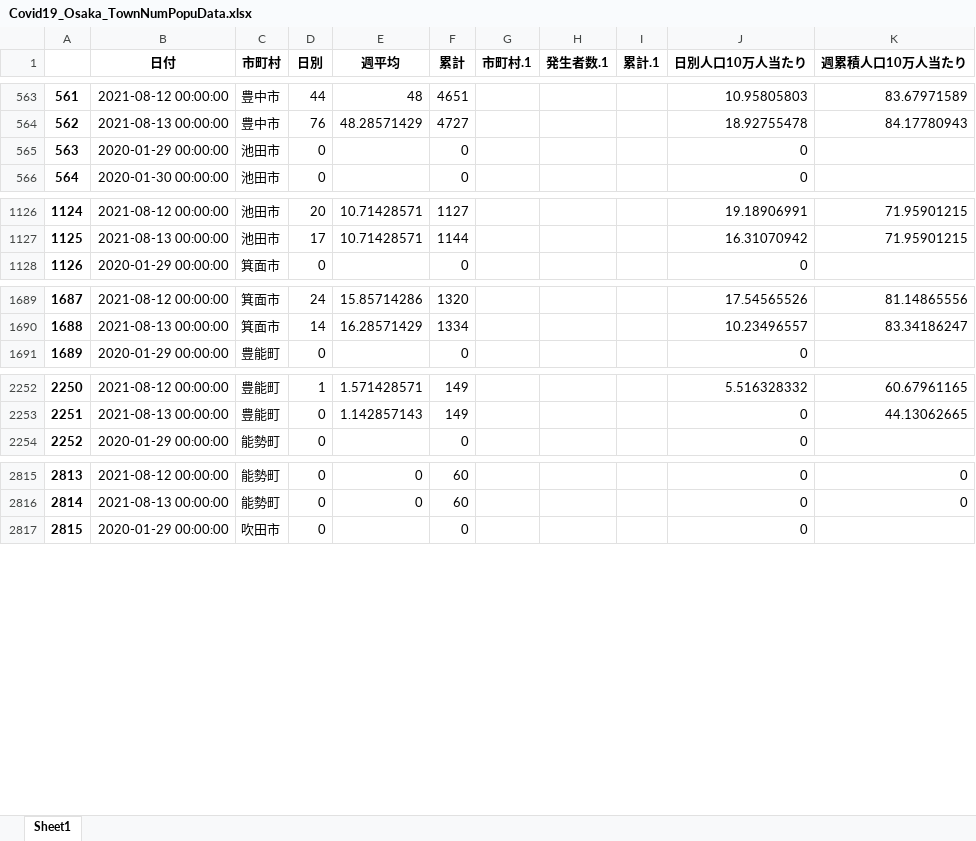
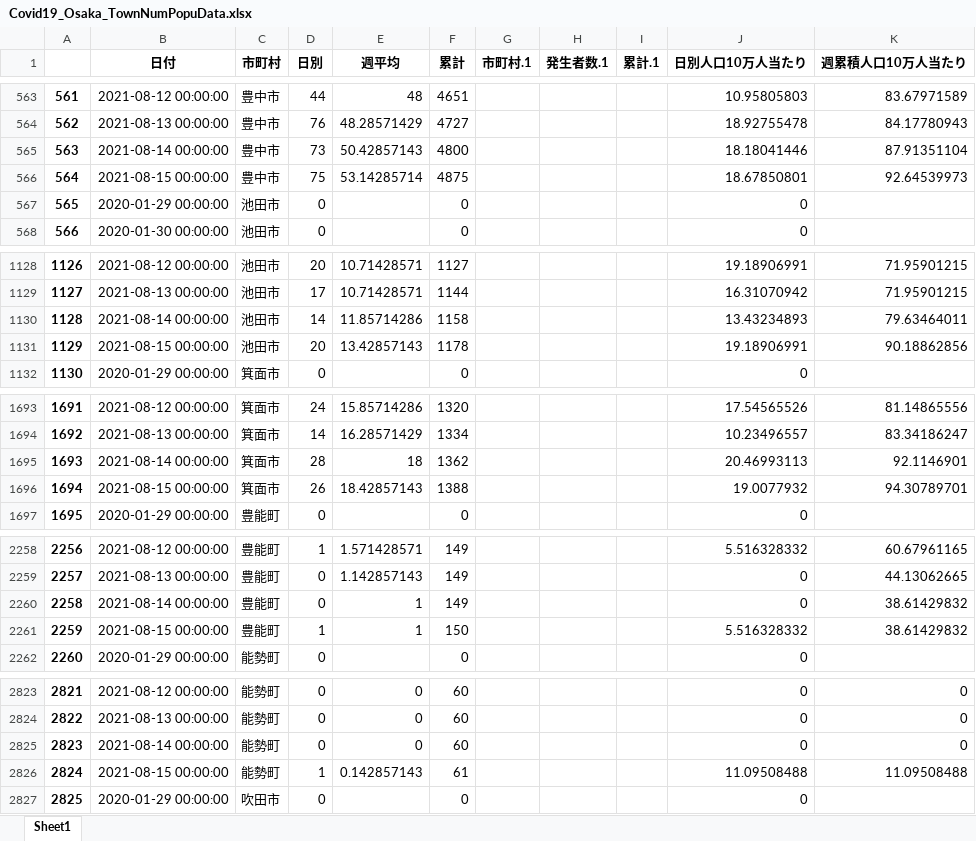
Before and after one commit to massatacker/Covid19OsakaAreaTwonHeroku, an Excel workbook: Covid19_Osaka_TownNumPopuData.xlsx, sheet Sheet1, drawn as a sheet; only a part is shown, gaps mark what is left out; values as stored, in another font and other column widths than the file's, no borders; addresses are those after the commit; the diff covers the shown part only; the diff names each change by its address in the sheet, - before the commit and + after, or states it on an @@ line.

```diff
--- a/Covid19_Osaka_TownNumPopuData.xlsx (sheet Sheet1)
+++ b/Covid19_Osaka_TownNumPopuData.xlsx (sheet Sheet1)
+row 565: 563 | 2021-08-14 00:00:00 | 豊中市 | 73 | 50.42857143 | 4800 |  |  |  | 18.18041446 | 87.91351104
+row 566: 564 | 2021-08-15 00:00:00 | 豊中市 | 75 | 53.14285714 | 4875 |  |  |  | 18.67850801 | 92.64539973
@@ column A renumbered between rows 567 and 25424 @@
+row 1130: 1128 | 2021-08-14 00:00:00 | 池田市 | 14 | 11.85714286 | 1158 |  |  |  | 13.43234893 | 79.63464011
+row 1131: 1129 | 2021-08-15 00:00:00 | 池田市 | 20 | 13.42857143 | 1178 |  |  |  | 19.18906991 | 90.18862856
+row 1695: 1693 | 2021-08-14 00:00:00 | 箕面市 | 28 | 18 | 1362 |  |  |  | 20.46993113 | 92.1146901
+row 1696: 1694 | 2021-08-15 00:00:00 | 箕面市 | 26 | 18.42857143 | 1388 |  |  |  | 19.0077932 | 94.30789701
+row 2260: 2258 | 2021-08-14 00:00:00 | 豊能町 | 0 | 1 | 149 |  |  |  | 0 | 38.61429832
+row 2261: 2259 | 2021-08-15 00:00:00 | 豊能町 | 1 | 1 | 150 |  |  |  | 5.516328332 | 38.61429832
+row 2825: 2823 | 2021-08-14 00:00:00 | 能勢町 | 0 | 0 | 60 |  |  |  | 0 | 0
+row 2826: 2824 | 2021-08-15 00:00:00 | 能勢町 | 1 | 0.142857143 | 61 |  |  |  | 11.09508488 | 11.09508488
```
Also changed, not shown: 80 added rows elsewhere in this sheet, Covid19_Osaka_Area2NumPopuData.xlsx.
